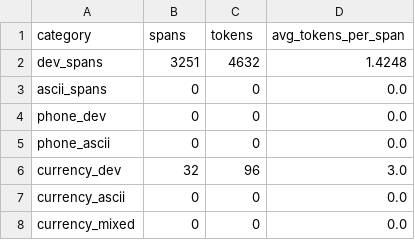
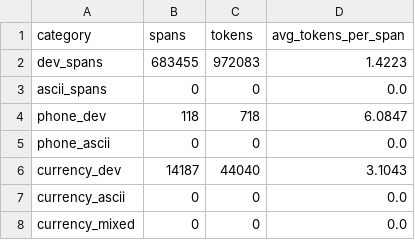
Before and after one commit to graahand/nepali-nlp, a CSV file: UniversalML_Evaluation/UniversalML_Evaluation/data/numeral_metrics.csv, drawn as a sheet.

```diff
--- a/UniversalML_Evaluation/UniversalML_Evaluation/data/numeral_metrics.csv
+++ b/UniversalML_Evaluation/UniversalML_Evaluation/data/numeral_metrics.csv
@@ -1,7 +1,7 @@
 category,spans,tokens,avg_tokens_per_span
-dev_spans,3251,4632,1.4248
+dev_spans,683455,972083,1.4223
 ascii_spans,0,0,0.0
-phone_dev,0,0,0.0
+phone_dev,118,718,6.0847
 phone_ascii,0,0,0.0
-currency_dev,32,96,3.0
+currency_dev,14187,44040,3.1043
 currency_ascii,0,0,0.0
```
Also changed, not shown: UniversalML_Evaluation/UniversalML_Evaluation/data/metrics_summary.csv, 2 other files.
